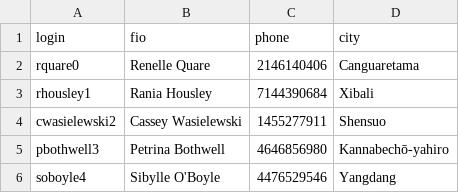
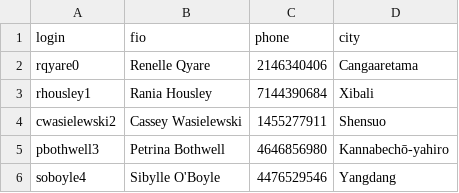
Before and after one commit to script091/postman_repo, a CSV file: 0.1.1/MOCK_DATA.csv, drawn as a sheet; removed rows and columns are numbered as before the commit, all else as after; the diff names each change by its address in the sheet, - before the commit and + after, or states it on an @@ line.

Commit message:
update mock data

```diff
--- a/0.1.1/MOCK_DATA.csv
+++ b/0.1.1/MOCK_DATA.csv
-row 2: rquare0 | Renelle Quare | 2146140406 | Canguaretama
+row 2: rqyare0 | Renelle Qyare | 2146340406 | Cangaaretama
```
